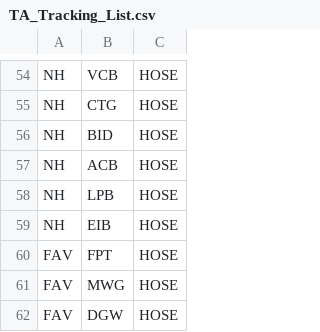
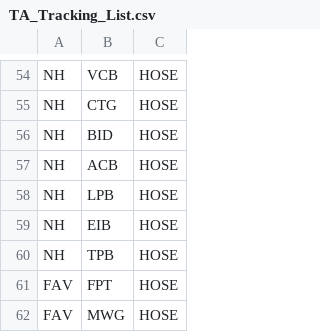
Before and after one commit to dangvu86/TA-tracking-web, a CSV file: api/TA_Tracking_List.csv, drawn as a sheet; only a part is shown, gaps mark what is left out; the shorter side is filled out with more unchanged rows; the diff names each change by its address in the sheet, - before the commit and + after, or states it on an @@ line.

```diff
--- a/api/TA_Tracking_List.csv
+++ b/api/TA_Tracking_List.csv
+row 60: NH | TPB | HOSE
```
Also changed, not shown: 5 other files.
